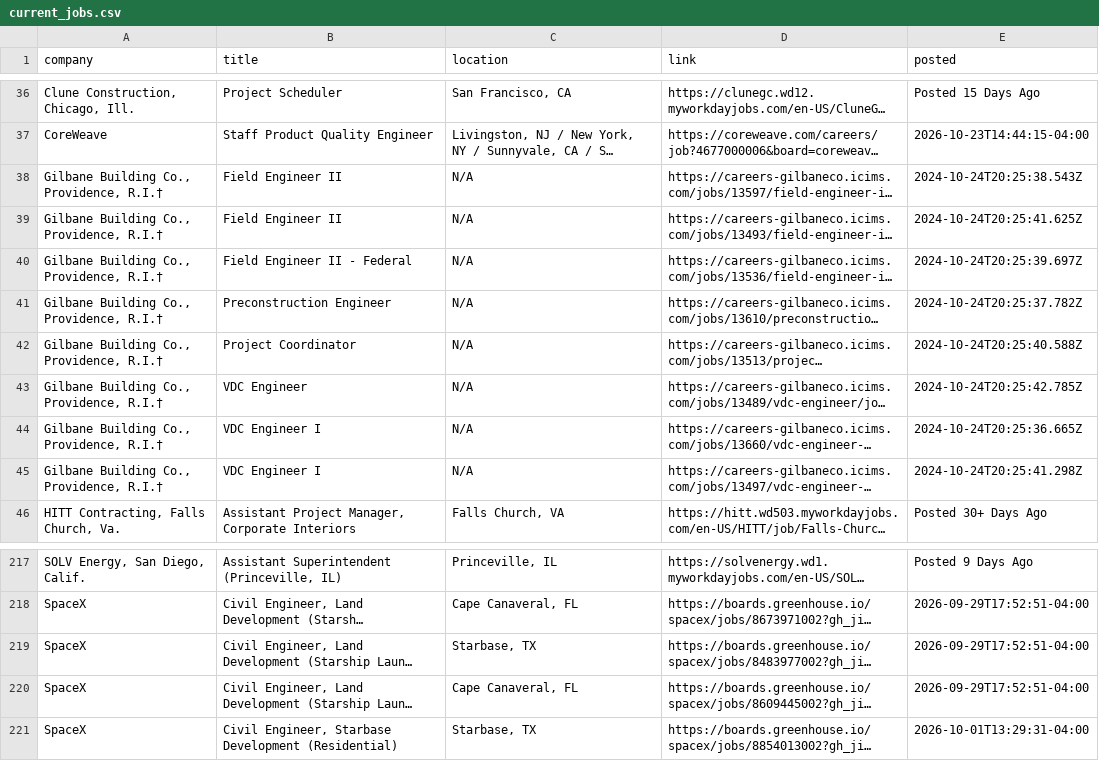
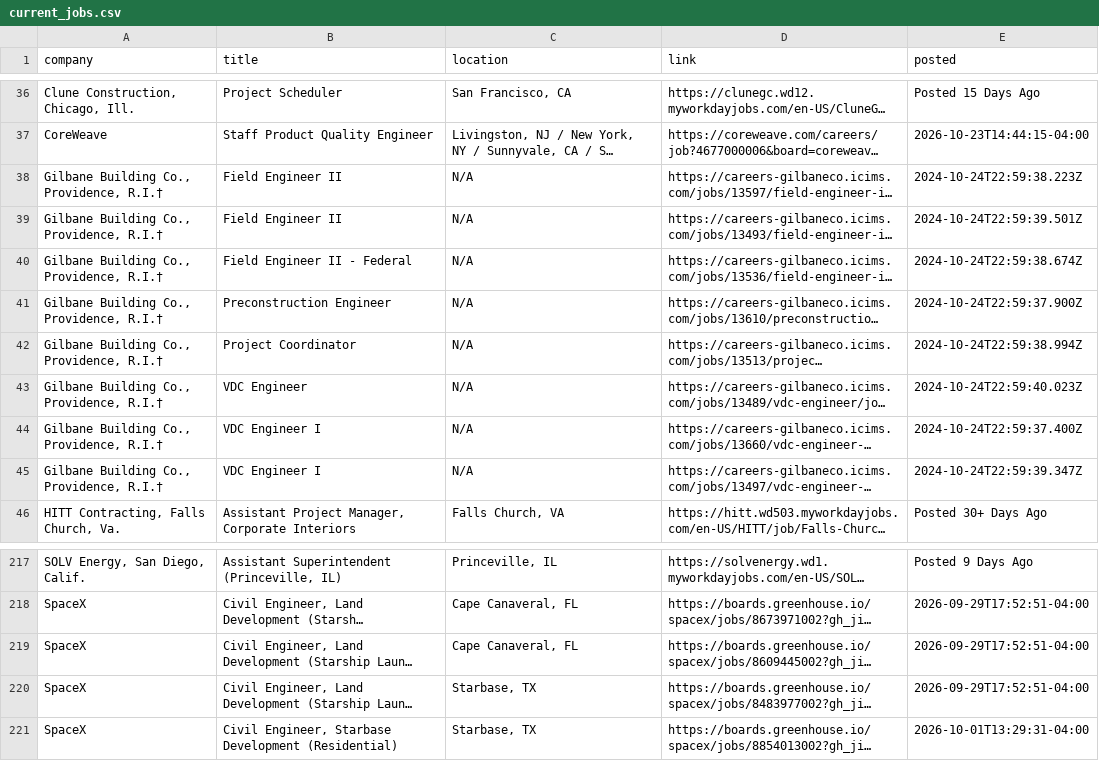
Before and after one commit to sandeepreddy46-max/Jobscrapper, a CSV file: current_jobs.csv, drawn as a sheet; only a part is shown, gaps mark what is left out; long unchanged cells end in …; the diff covers the shown part only; the diff names each change by its address in the sheet, - before the commit and + after, or states it on an @@ line.

```diff
--- a/current_jobs.csv
+++ b/current_jobs.csv
-E38 (posted): 2024-10-24T20:25:38.543Z
+E38 (posted): 2024-10-24T22:59:38.223Z
-E39 (posted): 2024-10-24T20:25:41.625Z
+E39 (posted): 2024-10-24T22:59:39.501Z
-E40 (posted): 2024-10-24T20:25:39.697Z
+E40 (posted): 2024-10-24T22:59:38.674Z
-E41 (posted): 2024-10-24T20:25:37.782Z
+E41 (posted): 2024-10-24T22:59:37.900Z
-E42 (posted): 2024-10-24T20:25:40.588Z
+E42 (posted): 2024-10-24T22:59:38.994Z
-E43 (posted): 2024-10-24T20:25:42.785Z
+E43 (posted): 2024-10-24T22:59:40.023Z
-E44 (posted): 2024-10-24T20:25:36.665Z
+E44 (posted): 2024-10-24T22:59:37.400Z
-E45 (posted): 2024-10-24T20:25:41.298Z
+E45 (posted): 2024-10-24T22:59:39.347Z
@@ row 220 moved to row 219: SpaceX @@
```
Also changed, not shown: 1 added row, 1 removed row and 21 moved rows elsewhere in this file, source_health.csv.
